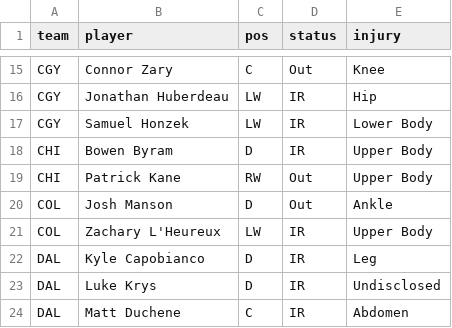
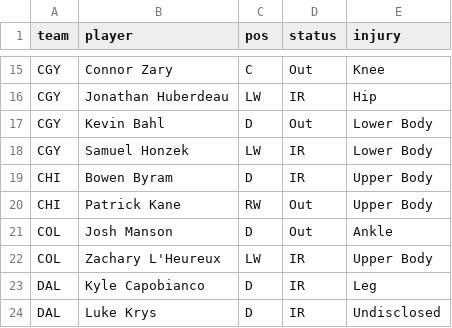
Before and after one commit to marekdoucet/pool-survivor, a CSV file: data/injuries.csv, drawn as a sheet; only a part is shown, gaps mark what is left out; the shorter side is filled out with more unchanged rows.

```diff
--- a/data/injuries.csv
+++ b/data/injuries.csv
@@ -16,2 +16,3 @@ CGY,Connor Zary,C,Out,Knee
 CGY,Jonathan Huberdeau,LW,IR,Hip
+CGY,Kevin Bahl,D,Out,Lower Body
 CGY,Samuel Honzek,LW,IR,Lower Body
```
Also changed, not shown: 3 other files.
